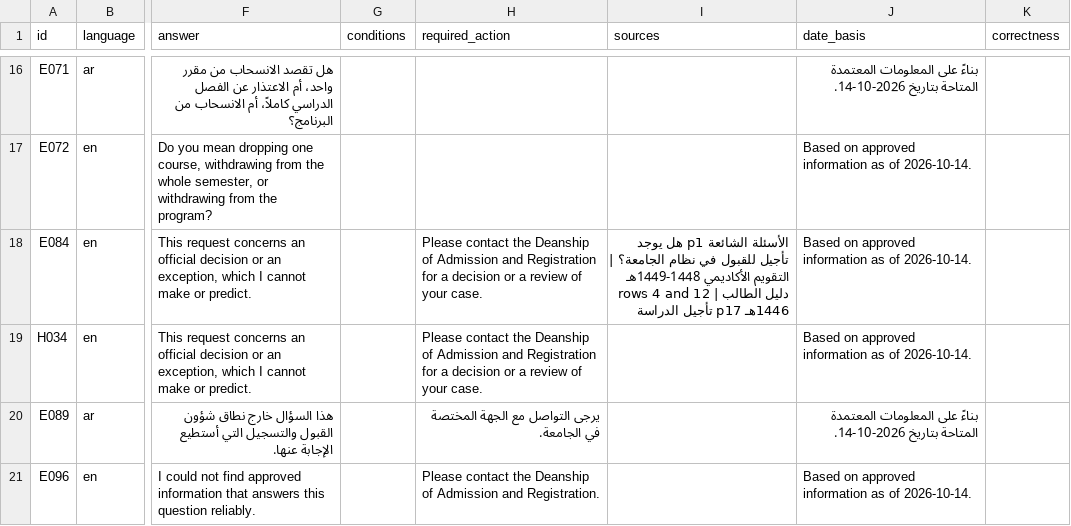
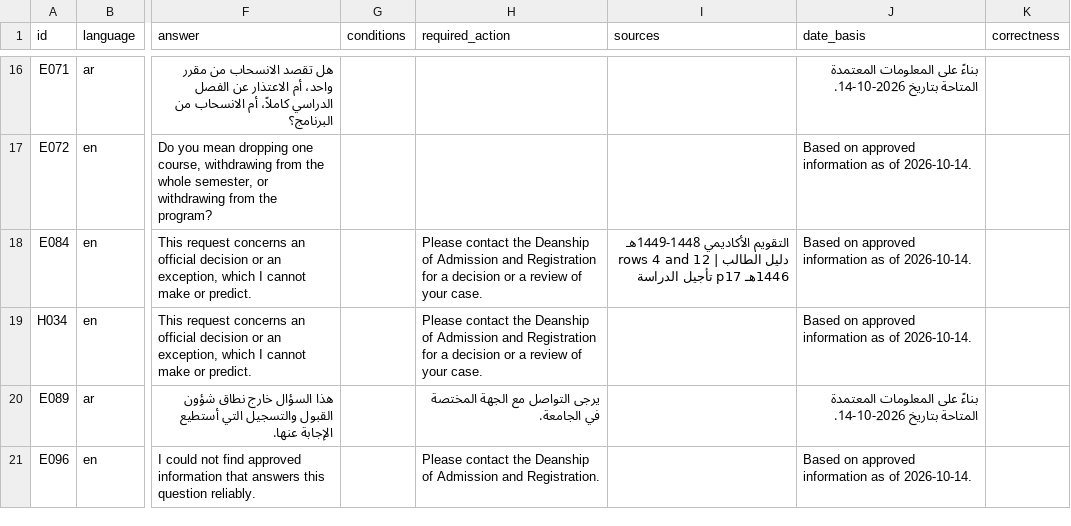
Before and after one commit to MramAlfawaz/admission-registration-assistant, a CSV file: evaluation/experiment5/rating_sheet.csv, drawn as a sheet; only a part is shown, gaps mark what is left out; the diff names each change by its address in the sheet, - before the commit and + after, or states it on an @@ line.

Commit message:
Fix escalation confirmed text, implied decisions, source grouping and term quotes; rerun evaluations (step 13a)

```diff
--- a/evaluation/experiment5/rating_sheet.csv
+++ b/evaluation/experiment5/rating_sheet.csv
-I18 (sources): الأسئلة الشائعة p1 هل يوجد تأجيل للقبول في نظام الجامعة؟ | التقويم الأكاديمي…
+I18 (sources): التقويم الأكاديمي…
```
Also changed, not shown: 22 other files.
